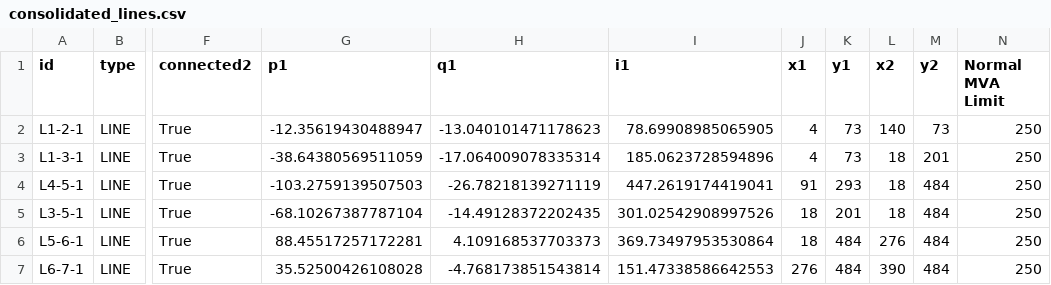
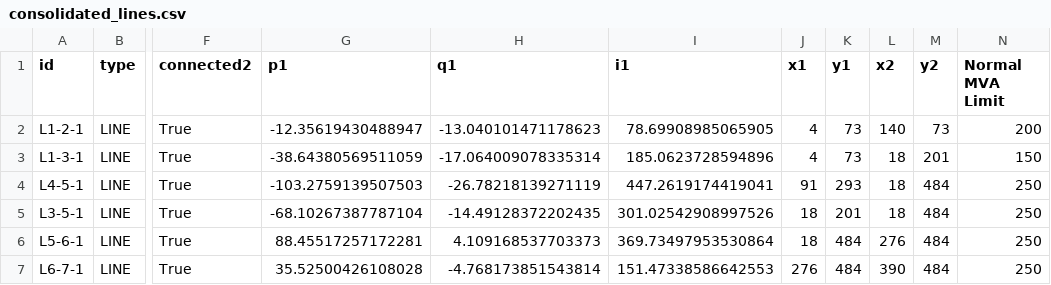
Before and after one commit to ElinorSel/Power-Grid-Visualization, a CSV file: Assets/Data/data_starter_kit/consolidated_lines.csv, drawn as a sheet; only a part is shown, gaps mark what is left out; the diff names each change by its address in the sheet, - before the commit and + after, or states it on an @@ line.

Commit message:
add edge width from MVA limit

```diff
--- a/Assets/Data/data_starter_kit/consolidated_lines.csv
+++ b/Assets/Data/data_starter_kit/consolidated_lines.csv
-N2 (Normal MVA Limit): 250
+N2 (Normal MVA Limit): 200
-N3 (Normal MVA Limit): 250
+N3 (Normal MVA Limit): 150
```
Also changed, not shown: 5 other files.
